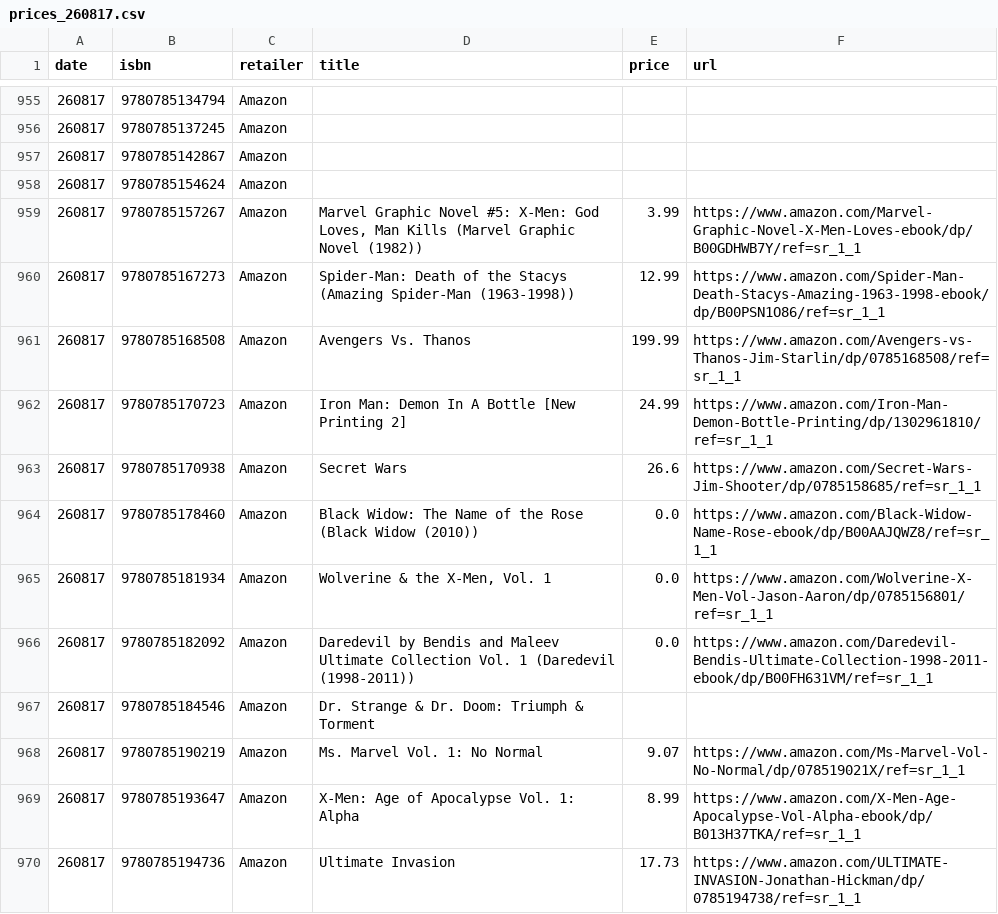
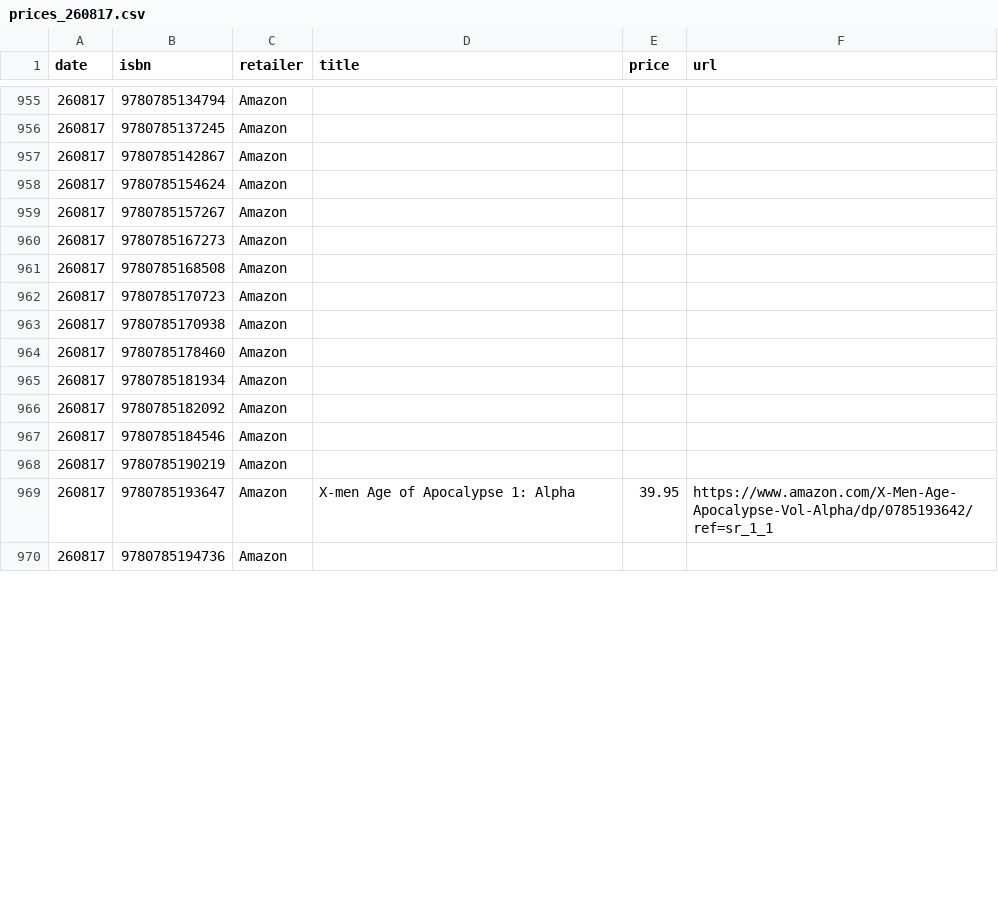
Before and after one commit to grayespinoza/graphic-novel-price-database, a CSV file: prices/prices_260817.csv, drawn as a sheet; only a part is shown, gaps mark what is left out; the diff covers the shown part only.

```diff
--- a/prices/prices_260817.csv
+++ b/prices/prices_260817.csv
@@ -958,13 +958,13 @@ date,isbn,retailer,title,price,url
 260817,9780785154624,Amazon,,,
-260817,9780785157267,Amazon,"Marvel Graphic Novel #5: X-Men: God Loves, Man Kills (Marvel Graphic Novel (1982))",3.99,https://www.amazon.com/Marvel-Graphic-Novel-X-Men-Loves-ebook/dp/B00GDHWB7Y/ref=sr_1_1
-260817,9780785167273,Amazon,Spider-Man: Death of the Stacys (Amazing Spider-Man (1963-1998)),12.99,https://www.amazon.com/Spider-Man-Death-Stacys-Amazing-1963-1998-ebook/dp/B00PSN1O86/ref=sr_1_1
-260817,9780785168508,Amazon,Avengers Vs. Thanos,199.99,https://www.amazon.com/Avengers-vs-Thanos-Jim-Starlin/dp/0785168508/ref=sr_1_1
-260817,9780785170723,Amazon,Iron Man: Demon In A Bottle [New Printing 2],24.99,https://www.amazon.com/Iron-Man-Demon-Bottle-Printing/dp/1302961810/ref=sr_1_1
-260817,9780785170938,Amazon,Secret Wars,26.6,https://www.amazon.com/Secret-Wars-Jim-Shooter/dp/0785158685/ref=sr_1_1
-260817,9780785178460,Amazon,Black Widow: The Name of the Rose (Black Widow (2010)),0.0,https://www.amazon.com/Black-Widow-Name-Rose-ebook/dp/B00AAJQWZ8/ref=sr_1_1
-260817,9780785181934,Amazon,"Wolverine & the X-Men, Vol. 1",0.0,https://www.amazon.com/Wolverine-X-Men-Vol-Jason-Aaron/dp/0785156801/ref=sr_1_1
-260817,9780785182092,Amazon,Daredevil by Bendis and Maleev Ultimate Collection Vol. 1 (Daredevil (1998-2011)),0.0,https://www.amazon.com/Daredevil-Bendis-Ultimate-Collection-1998-2011-ebook/dp/B00FH631VM/ref=sr_1_1
-260817,9780785184546,Amazon,Dr. Strange & Dr. Doom: Triumph & Torment,,
-260817,9780785190219,Amazon,Ms. Marvel Vol. 1: No Normal,9.07,https://www.amazon.com/Ms-Marvel-Vol-No-Normal/dp/078519021X/ref=sr_1_1
-260817,9780785193647,Amazon,X-Men: Age of Apocalypse Vol. 1: Alpha,8.99,https://www.amazon.com/X-Men-Age-Apocalypse-Vol-Alpha-ebook/dp/B013H37TKA/ref=sr_1_1
-260817,9780785194736,Amazon,Ultimate Invasion,17.73,https://www.amazon.com/ULTIMATE-INVASION-Jonathan-Hickman/dp/0785194738/ref=sr_1_1
+260817,9780785157267,Amazon,,,
+260817,9780785167273,Amazon,,,
+260817,9780785168508,Amazon,,,
+260817,9780785170723,Amazon,,,
+260817,9780785170938,Amazon,,,
+260817,9780785178460,Amazon,,,
+260817,9780785181934,Amazon,,,
+260817,9780785182092,Amazon,,,
+260817,9780785184546,Amazon,,,
+260817,9780785190219,Amazon,,,
+260817,9780785193647,Amazon,X-men Age of Apocalypse 1: Alpha,39.95,https://www.amazon.com/X-Men-Age-Apocalypse-Vol-Alpha/dp/0785193642/ref=sr_1_1
+260817,9780785194736,Amazon,,,
```
Also changed, not shown: 85 edited cells elsewhere in this file.
